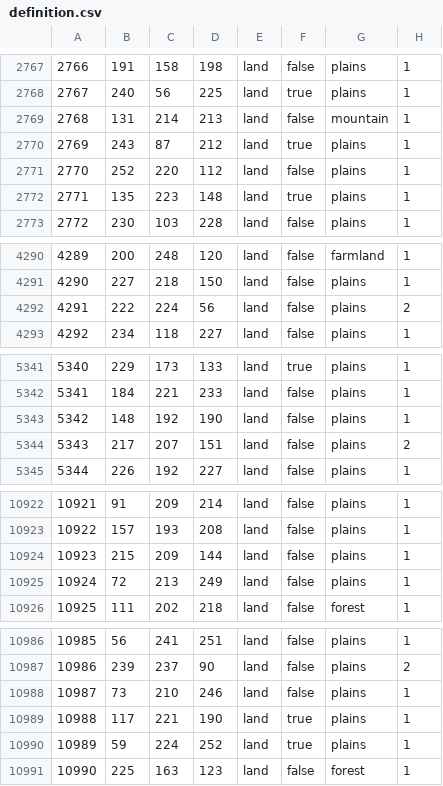
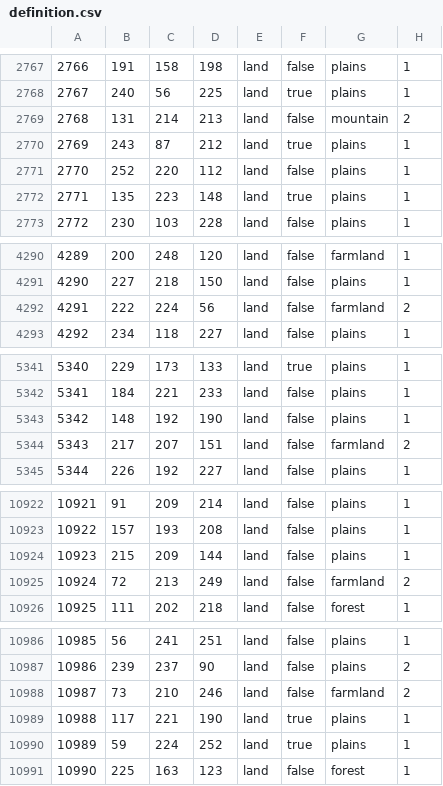
Before and after one commit to Choo-Choo-Oreo/aNCFO_cco, a CSV file: map/definition.csv, drawn as a sheet; only a part is shown, gaps mark what is left out; the diff covers the shown part only.

```diff
--- a/map/definition.csv
+++ b/map/definition.csv
@@ -2768,3 +2768,3 @@
 2767;240;56;225;land;true;plains;1
-2768;131;214;213;land;false;mountain;1
+2768;131;214;213;land;false;mountain;2
 2769;243;87;212;land;true;plains;1
@@ -4291,3 +4291,3 @@
 4290;227;218;150;land;false;plains;1
-4291;222;224;56;land;false;plains;2
+4291;222;224;56;land;false;farmland;2
 4292;234;118;227;land;false;plains;1
@@ -5343,3 +5343,3 @@
 5342;148;192;190;land;false;plains;1
-5343;217;207;151;land;false;plains;2
+5343;217;207;151;land;false;farmland;2
 5344;226;192;227;land;false;plains;1
@@ -10924,3 +10924,3 @@
 10923;215;209;144;land;false;plains;1
-10924;72;213;249;land;false;plains;1
+10924;72;213;249;land;false;farmland;2
 10925;111;202;218;land;false;forest;1
@@ -10987,3 +10987,3 @@
 10986;239;237;90;land;false;plains;2
-10987;73;210;246;land;false;plains;1
+10987;73;210;246;land;false;farmland;2
 10988;117;221;190;land;true;plains;1
```
Also changed, not shown: 24 edited cells elsewhere in this file, 9 other files.
